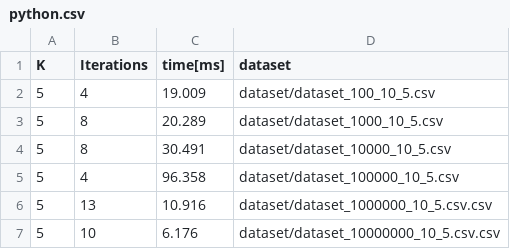
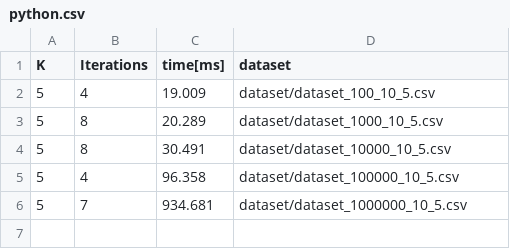
Before and after one commit to just-hms/cloud, a CSV file: data/growing/python.csv, drawn as a sheet; removed rows and columns are numbered as before the commit, all else as after; the diff names each change by its address in the sheet, - before the commit and + after, or states it on an @@ line.

```diff
--- a/data/growing/python.csv
+++ b/data/growing/python.csv
-row 6: 5 | 13 | 10.916 | dataset/dataset_1000000_10_5.csv.csv
-row 7: 5 | 10 | 6.176 | dataset/dataset_10000000_10_5.csv.csv
+row 6: 5 | 7 | 934.681 | dataset/dataset_1000000_10_5.csv
```
Also changed, not shown: data/growing/hadoop-comb.csv, data/growing/hadoop-nocomb.csv, 30 other files.
